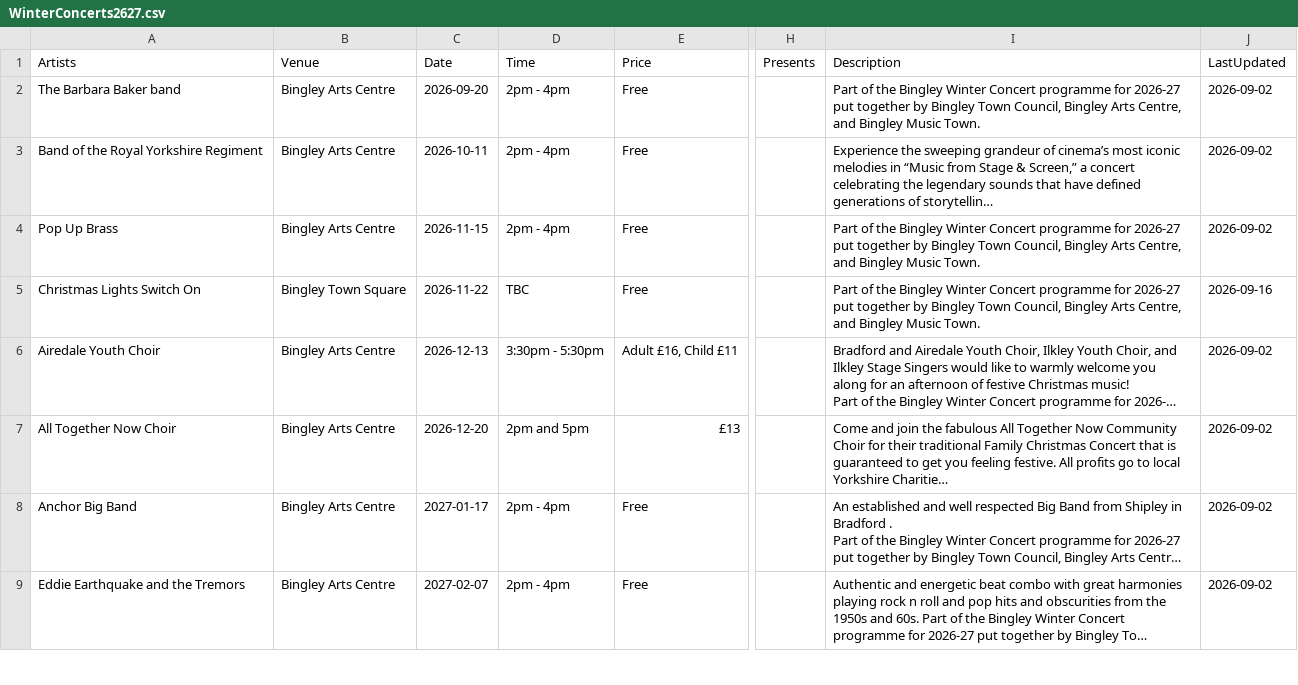
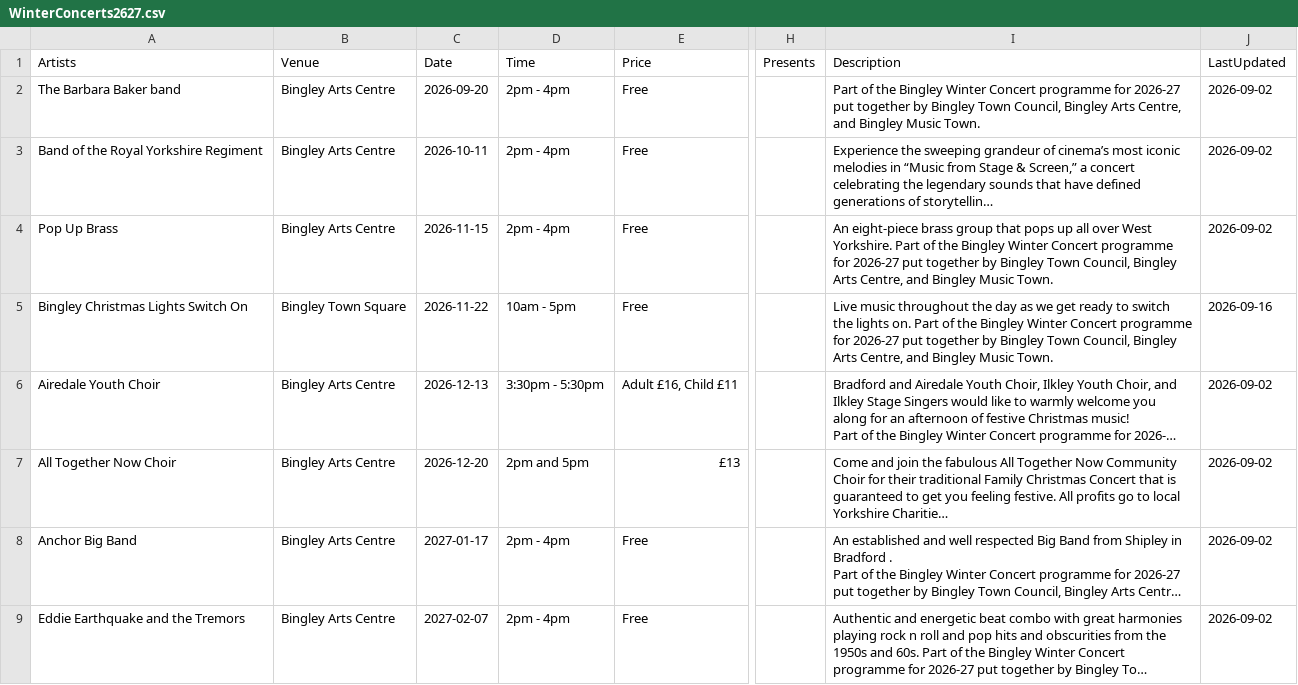
Before and after one commit to caprenter/bingley-music-town, a CSV file: docs/_data/WinterConcerts2627.csv, drawn as a sheet; only a part is shown, gaps mark what is left out; long unchanged cells end in …; the diff names each change by its address in the sheet, - before the commit and + after, or states it on an @@ line.

```diff
--- a/docs/_data/WinterConcerts2627.csv
+++ b/docs/_data/WinterConcerts2627.csv
-I4 (Description): Part of…
+I4 (Description): An eight-piece brass group that pops up all over West Yorkshire. Part of…
-A5 (Artists): Christmas Lights Switch On
+A5 (Artists): Bingley Christmas Lights Switch On
-D5 (Time): TBC
+D5 (Time): 10am - 5pm
-I5 (Description): Part of…
+I5 (Description): Live music throughout the day as we get ready to switch the lights on. Part of…
```
Also changed, not shown: docs/_data/bandstand26.csv, docs/_data/events.csv, 1 other file.
